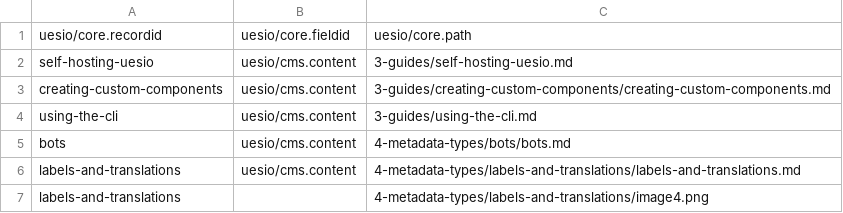
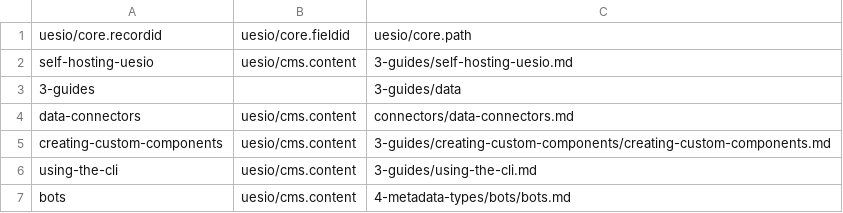
Before and after one commit to ues-io/docs, a CSV file: data/articles/docs/upload.csv, drawn as a sheet; only a part is shown; the shorter side is filled out with more unchanged rows; the diff names each change by its address in the sheet, - before the commit and + after, or states it on an @@ line.

Commit message:
Data Connectors Documentation (#32)
* Data Connectors Documentation

* CSV File Add

```diff
--- a/data/articles/docs/upload.csv
+++ b/data/articles/docs/upload.csv
+row 3: 3-guides |  | 3-guides/data
+row 4: data-connectors | uesio/cms.content | connectors/data-connectors.md
```
Also changed, not shown: 1 other file.
